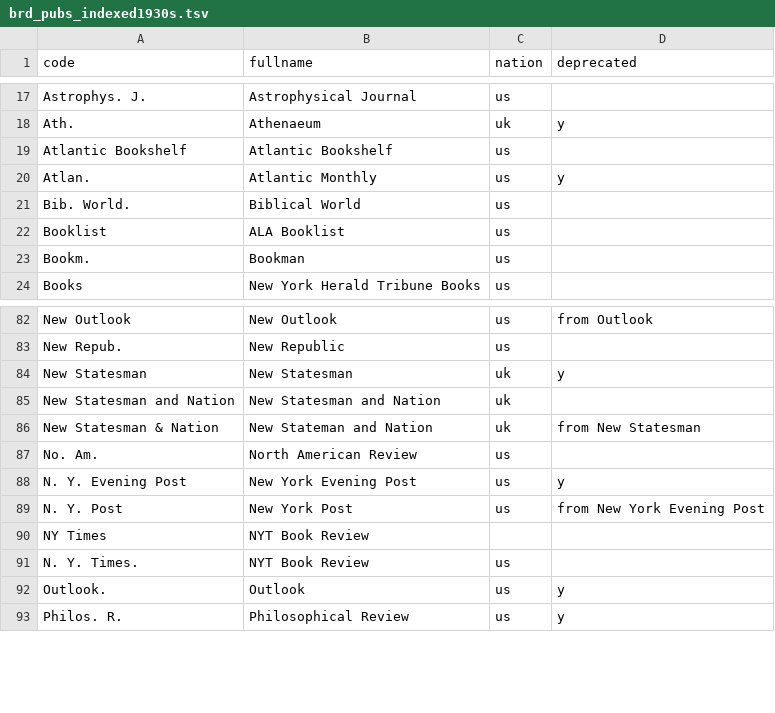
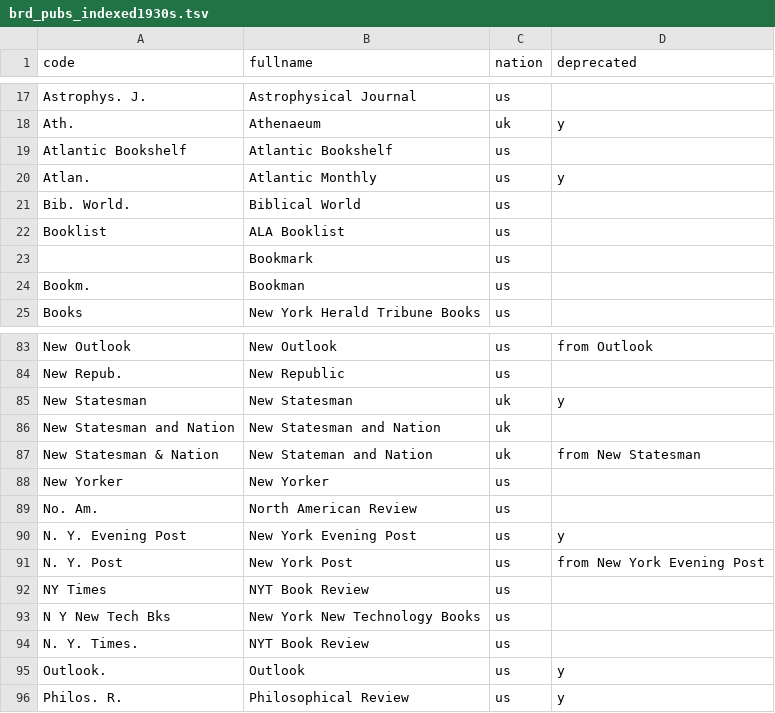
Before and after one commit to tedunderwood/reviews, a TSV file: parsers/brd1930s/brd_pubs_indexed1930s.tsv, drawn as a sheet; only a part is shown, gaps mark what is left out.

```diff
--- a/parsers/brd1930s/brd_pubs_indexed1930s.tsv
+++ b/parsers/brd1930s/brd_pubs_indexed1930s.tsv
@@ -22,2 +22,3 @@ Bib. World.	Biblical World	us
 Booklist	ALA Booklist	us	
+	Bookmark	us	
 Bookm.	Bookman	us	
@@ -86,2 +87,3 @@ New Statesman and Nation	New Statesman and Nation	uk
 New Statesman & Nation	New Stateman and Nation	uk	from New Statesman
+New Yorker	New Yorker	us	
 No. Am.	North American Review	us	
@@ -89,3 +91,4 @@ N. Y. Evening Post	New York Evening Post	us	y
 N. Y. Post	New York Post	us	from New York Evening Post
-NY Times	NYT Book Review		
+NY Times	NYT Book Review	us	
+N Y New Tech Bks	New York New Technology Books	us	
 N. Y. Times.	NYT Book Review	us	
```
Also changed, not shown: 2 other files.
